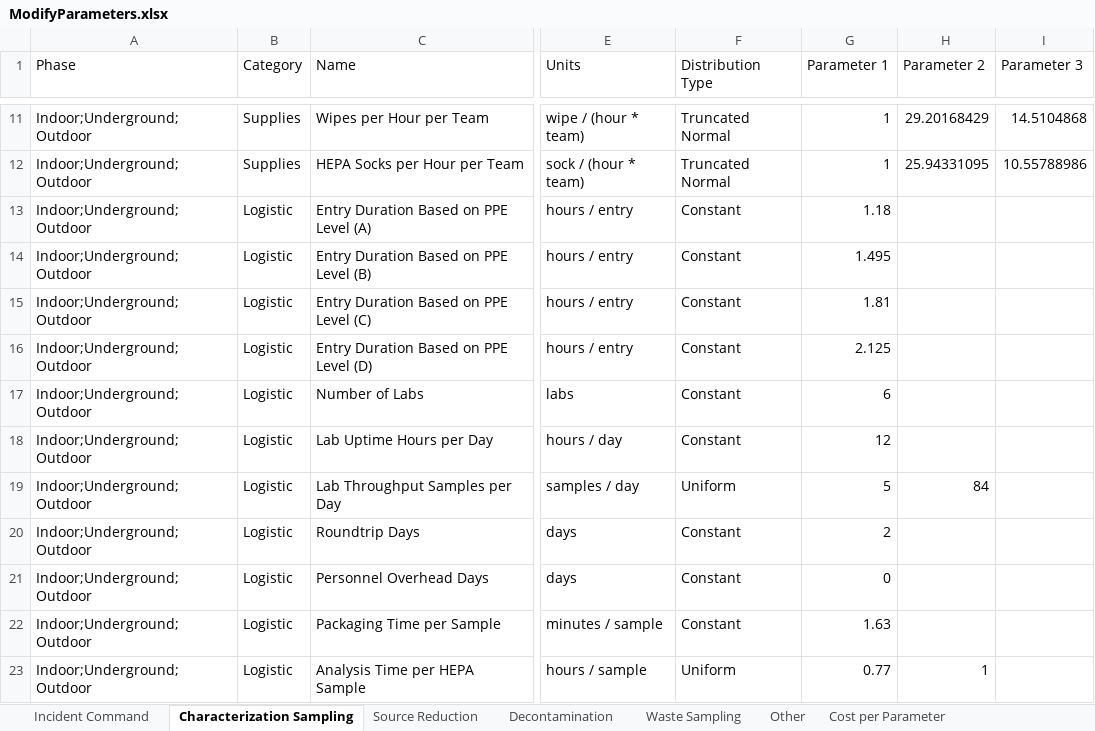
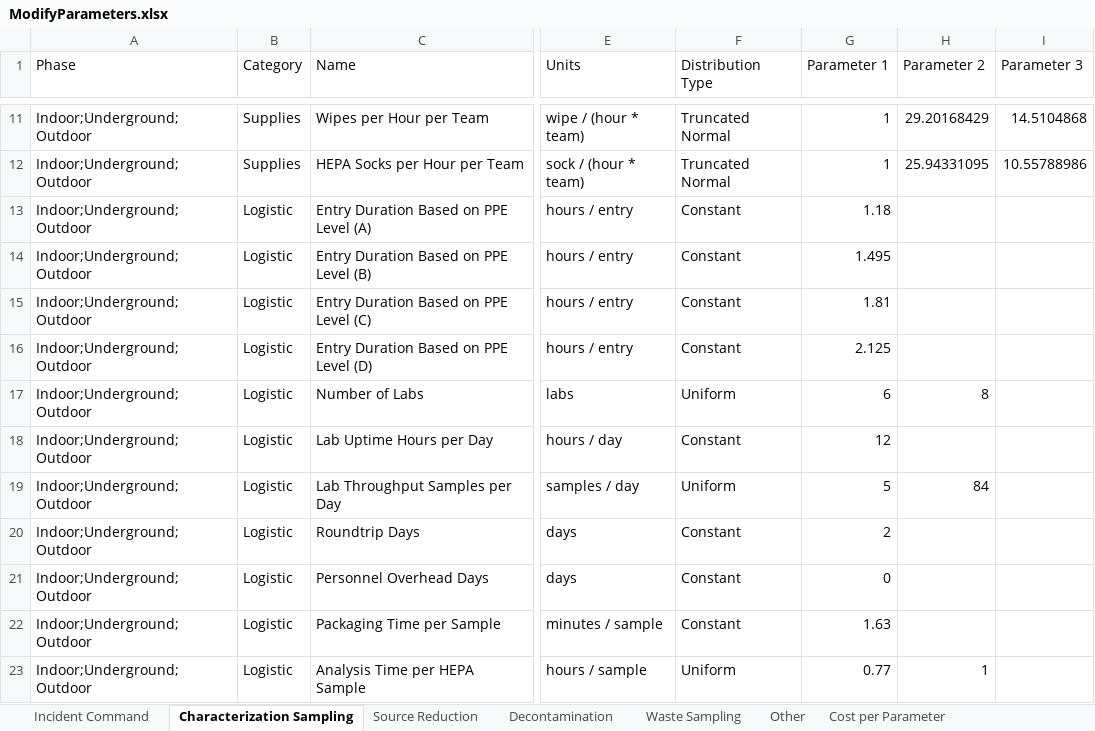
Before and after one commit to USEPA/EPADecon, an Excel workbook: InputFiles/ModifyParameters.xlsx, sheet Characterization Sampling, drawn as a sheet; only a part is shown, gaps mark what is left out; values as stored, in another font and other column widths than the file's, no borders; conditional formats and table styles not drawn; the diff names each change by its address in the sheet, - before the commit and + after, or states it on an @@ line.

```diff
--- a/InputFiles/ModifyParameters.xlsx (sheet Characterization Sampling)
+++ b/InputFiles/ModifyParameters.xlsx (sheet Characterization Sampling)
-F17 (Distribution Type): Constant
+F17 (Distribution Type): Uniform
-H17 (Parameter 2): (empty)
+H17 (Parameter 2): 8
```
Also changed, not shown: sheet Waste Sampling, 2 other files.
